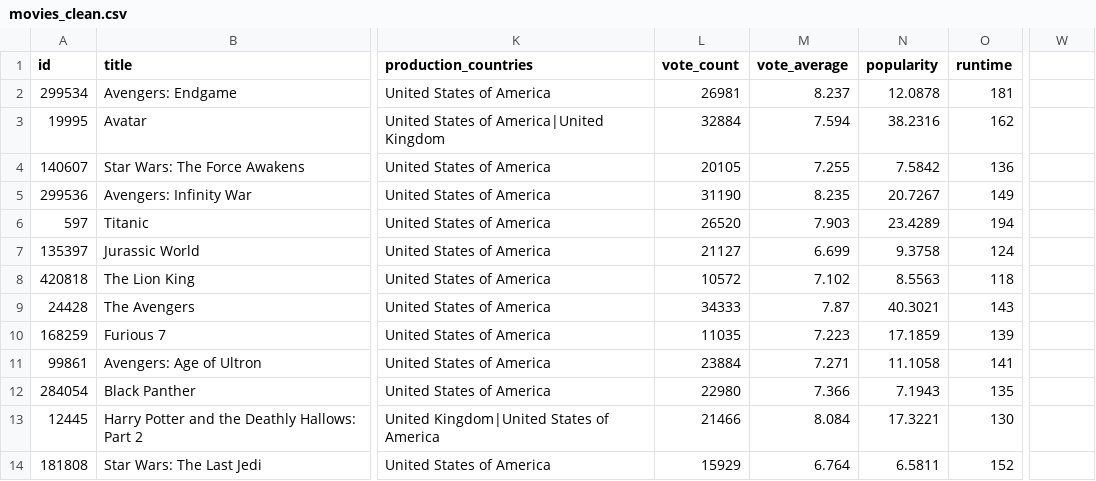
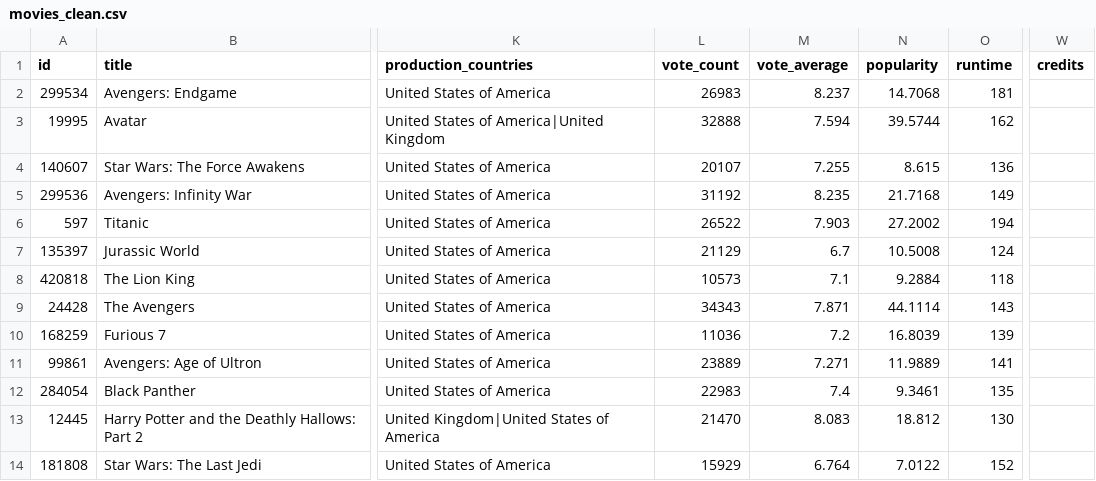
Before and after one commit to jill-break/DE02---TMDB-Movie-Data-Analysis, a CSV file: movies_clean.csv, drawn as a sheet; only a part is shown, gaps mark what is left out; the diff covers the shown part only; the diff names each change by its address in the sheet, - before the commit and + after, or states it on an @@ line.

```diff
--- a/movies_clean.csv
+++ b/movies_clean.csv
-W1: (empty)
+W1: credits
-L2 (vote_count): 26981
+L2 (vote_count): 26983
-N2 (popularity): 12.0878
+N2 (popularity): 14.7068
-L3 (vote_count): 32884
+L3 (vote_count): 32888
-N3 (popularity): 38.2316
+N3 (popularity): 39.5744
-L4 (vote_count): 20105
+L4 (vote_count): 20107
-N4 (popularity): 7.5842
+N4 (popularity): 8.615
-L5 (vote_count): 31190
+L5 (vote_count): 31192
-N5 (popularity): 20.7267
+N5 (popularity): 21.7168
-L6 (vote_count): 26520
+L6 (vote_count): 26522
-N6 (popularity): 23.4289
+N6 (popularity): 27.2002
-L7 (vote_count): 21127
+L7 (vote_count): 21129
-M7 (vote_average): 6.699
+M7 (vote_average): 6.7
-N7 (popularity): 9.3758
+N7 (popularity): 10.5008
-L8 (vote_count): 10572
+L8 (vote_count): 10573
-M8 (vote_average): 7.102
+M8 (vote_average): 7.1
-N8 (popularity): 8.5563
+N8 (popularity): 9.2884
-L9 (vote_count): 34333
+L9 (vote_count): 34343
-M9 (vote_average): 7.87
+M9 (vote_average): 7.871
-N9 (popularity): 40.3021
+N9 (popularity): 44.1114
-L10 (vote_count): 11035
+L10 (vote_count): 11036
-M10 (vote_average): 7.223
+M10 (vote_average): 7.2
-N10 (popularity): 17.1859
+N10 (popularity): 16.8039
-L11 (vote_count): 23884
+L11 (vote_count): 23889
-N11 (popularity): 11.1058
+N11 (popularity): 11.9889
-L12 (vote_count): 22980
+L12 (vote_count): 22983
-M12 (vote_average): 7.366
+M12 (vote_average): 7.4
-N12 (popularity): 7.1943
+N12 (popularity): 9.3461
-L13 (vote_count): 21466
+L13 (vote_count): 21470
-M13 (vote_average): 8.084
+M13 (vote_average): 8.083
-N13 (popularity): 17.3221
+N13 (popularity): 18.812
-N14 (popularity): 6.5811
+N14 (popularity): 7.0122
```
Also changed, not shown: 14 edited cells elsewhere in this file, 1 other file.
